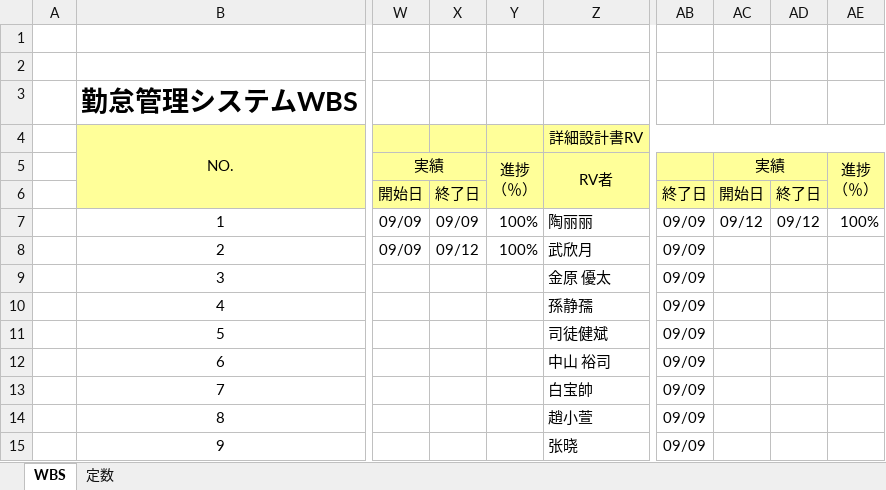
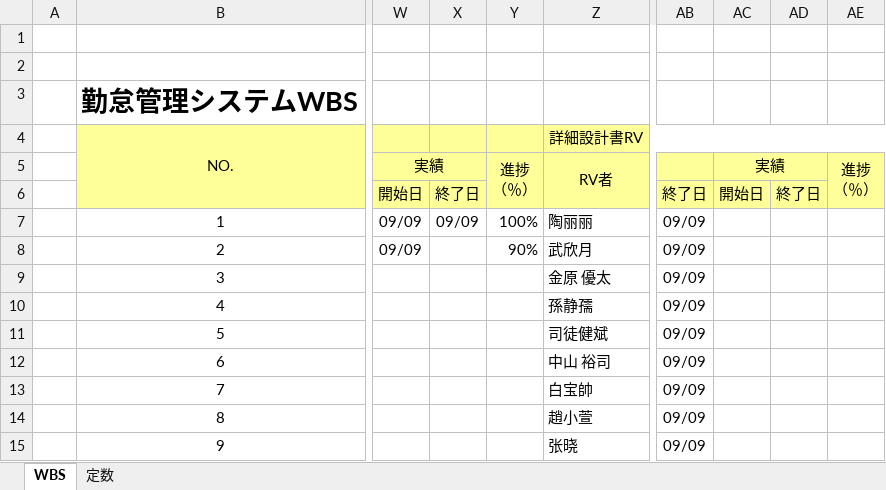
Before and after one commit to Takukun1114/202209-, an Excel workbook: 00_WBS/スケジュール1.xlsx, sheet WBS, drawn as a sheet; only a part is shown, gaps mark what is left out; values as stored, in another font and other column widths than the file's, no borders; conditional formats not drawn; the diff names each change by its address in the sheet, - before the commit and + after, or states it on an @@ line.

Commit message:
Revert "no message"
This reverts commit cd2a8e4136e057fb49ee82dee75963c42f8d9063.

```diff
--- a/00_WBS/スケジュール1.xlsx (sheet WBS)
+++ b/00_WBS/スケジュール1.xlsx (sheet WBS)
-AC7: 09/12
+AC7: (empty)
-AD7: 09/12
+AD7: (empty)
-AE7: 100%
+AE7: (empty)
-X8: 09/12
+X8: (empty)
-Y8: 100%
+Y8: 90%
```
Also changed, not shown: formulas that keep their value.
